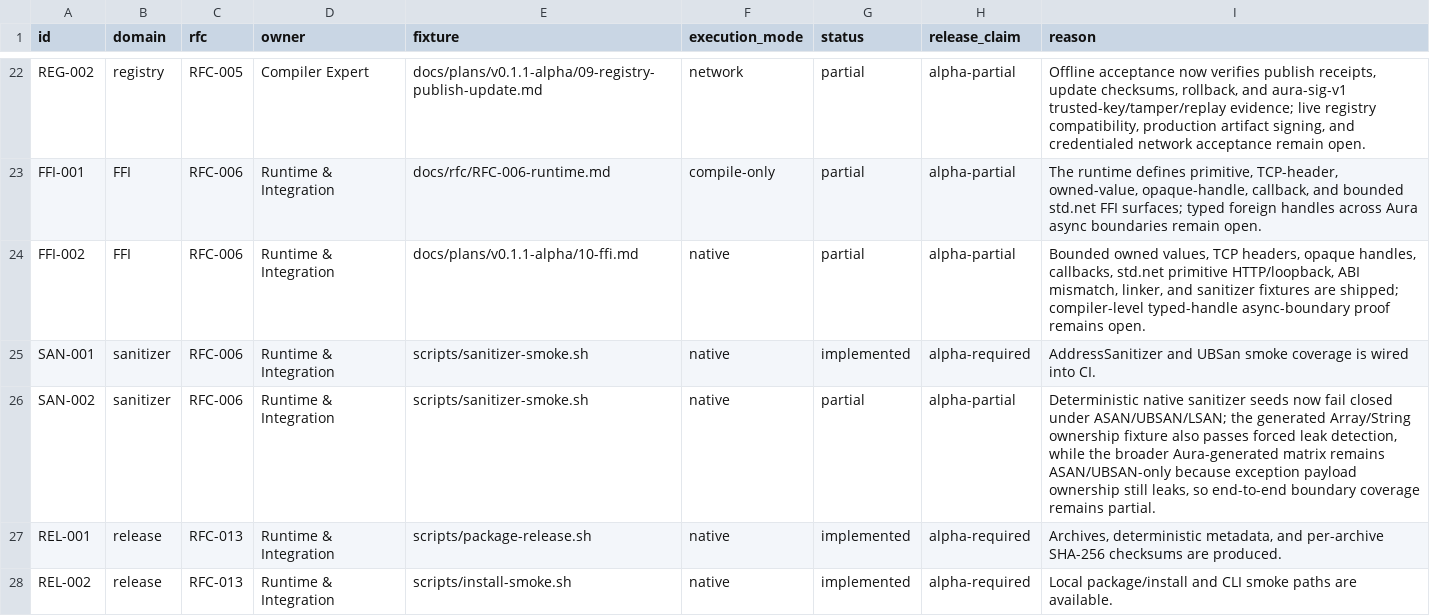
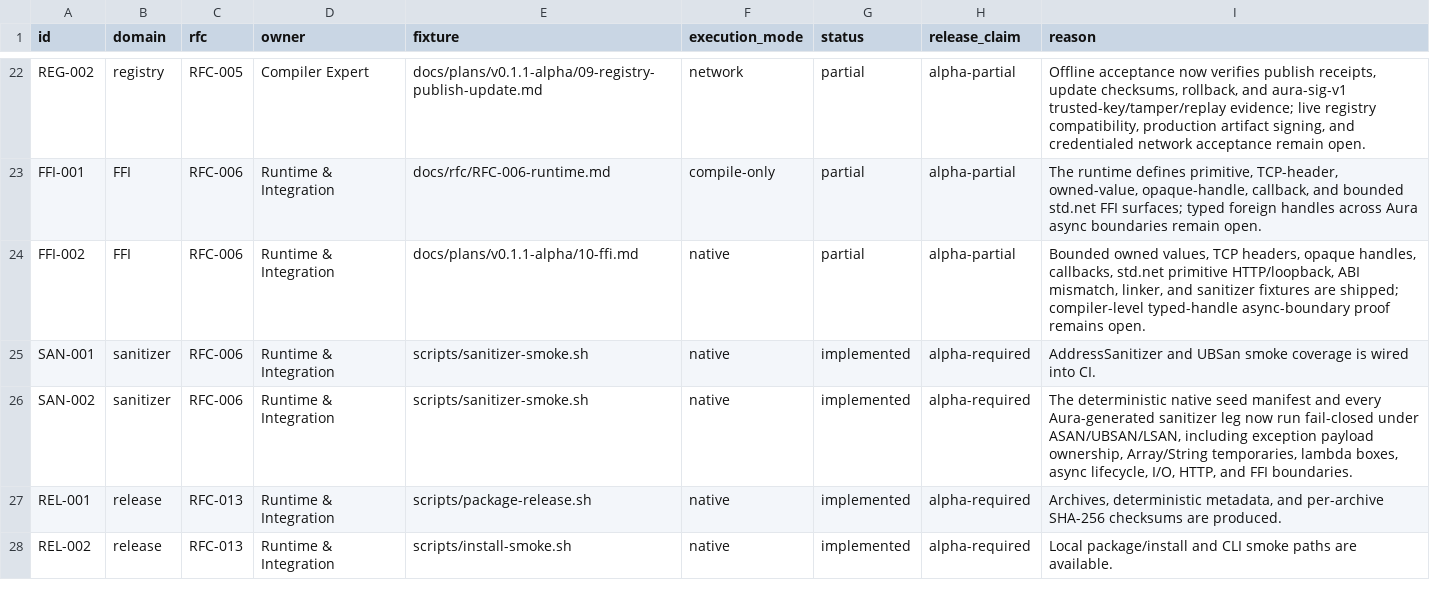
Before and after one commit to auraspace/aura, a TSV file: docs/plans/v0.1.1-alpha/contract-matrix.tsv, drawn as a sheet; only a part is shown, gaps mark what is left out.

Commit message:
fix(codegen): close generated ownership leaks

```diff
--- a/docs/plans/v0.1.1-alpha/contract-matrix.tsv
+++ b/docs/plans/v0.1.1-alpha/contract-matrix.tsv
@@ -25,3 +25,3 @@ FFI-002	FFI	RFC-006	Runtime & Integration	docs/plans/v0.1.1-alpha/10-ffi.md	nati
 SAN-001	sanitizer	RFC-006	Runtime & Integration	scripts/sanitizer-smoke.sh	native	implemented	alpha-required	AddressSanitizer and UBSan smoke coverage is wired into CI.
-SAN-002	sanitizer	RFC-006	Runtime & Integration	scripts/sanitizer-smoke.sh	native	partial	alpha-partial	Deterministic native sanitizer seeds now fail closed under ASAN/UBSAN/LSAN; the generated Array/String ownership fixture also passes forced leak detection, while the broader Aura-generated matrix remains ASAN/UBSAN-only because exception payload ownership still leaks, so end-to-end boundary coverage remains partial.
+SAN-002	sanitizer	RFC-006	Runtime & Integration	scripts/sanitizer-smoke.sh	native	implemented	alpha-required	The deterministic native seed manifest and every Aura-generated sanitizer leg now run fail-closed under ASAN/UBSAN/LSAN, including exception payload ownership, Array/String temporaries, lambda boxes, async lifecycle, I/O, HTTP, and FFI boundaries.
 REL-001	release	RFC-013	Runtime & Integration	scripts/package-release.sh	native	implemented	alpha-required	Archives, deterministic metadata, and per-archive SHA-256 checksums are produced.
```
Also changed, not shown: 7 other files.
